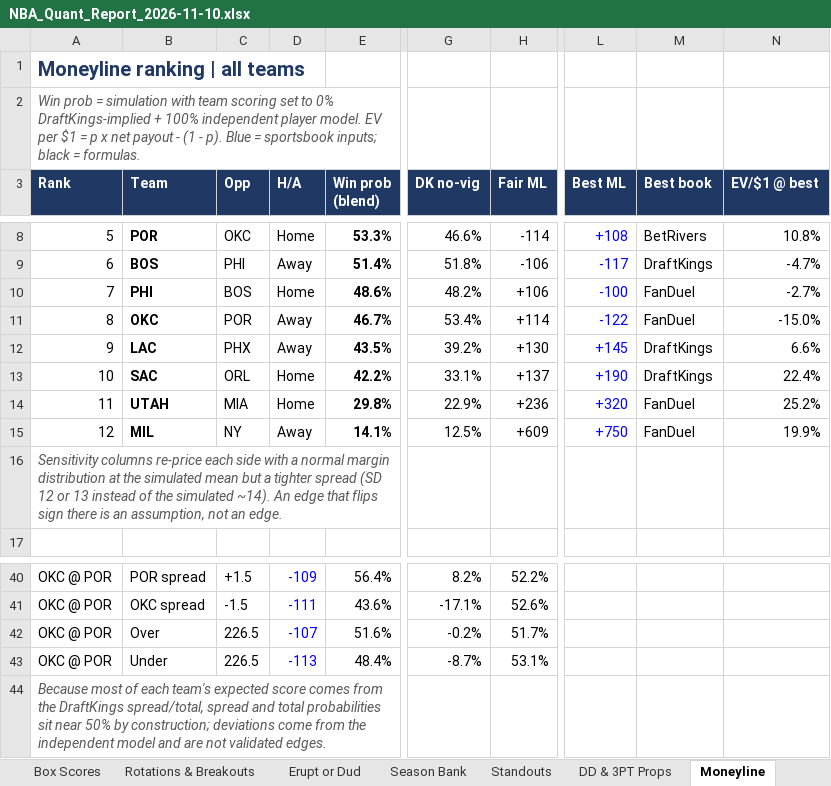
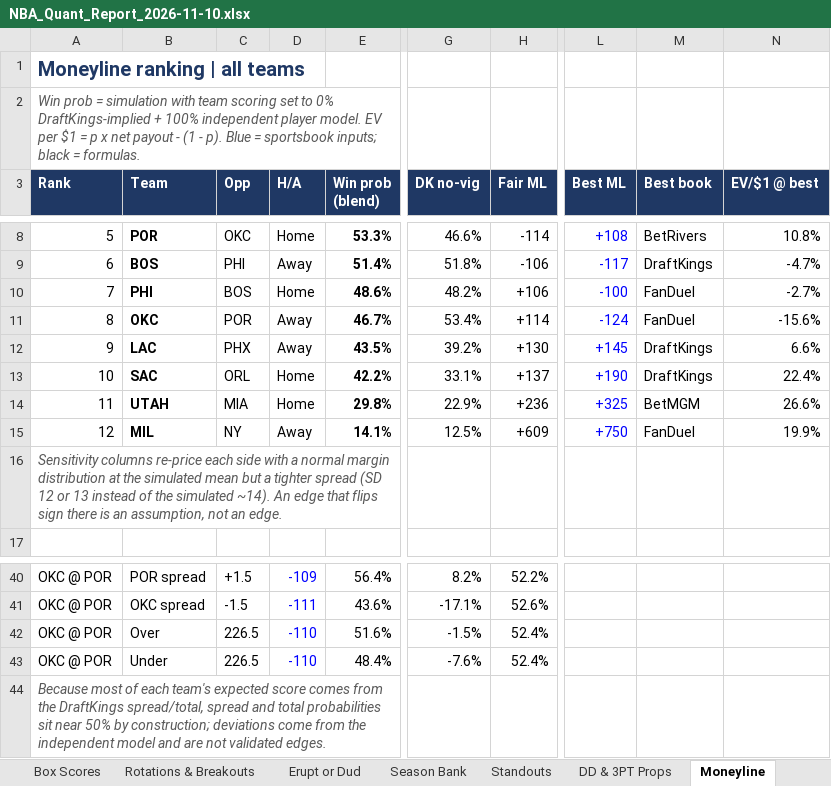
Before and after one commit to HeyShawtty/nba-quant-desk, an Excel workbook: reports/NBA_Quant_Report_2026-11-10.xlsx, sheet Moneyline, drawn as a sheet; only a part is shown, gaps mark what is left out; values as stored, in another font and other column widths than the file's, no borders; the diff names each change by its address in the sheet, - before the commit and + after, or states it on an @@ line.

```diff
--- a/reports/NBA_Quant_Report_2026-11-10.xlsx (sheet Moneyline)
+++ b/reports/NBA_Quant_Report_2026-11-10.xlsx (sheet Moneyline)
-L11 (Best ML): -122
+L11 (Best ML): -124
-N11 (EV/$1 @ best): -15.0%
+N11 (EV/$1 @ best): -15.6%
-L14 (Best ML): +320
+L14 (Best ML): +325
-M14 (Best book): FanDuel
+M14 (Best book): BetMGM
-N14 (EV/$1 @ best): 25.2%
+N14 (EV/$1 @ best): 26.6%
-D42 (H/A): -107
+D42 (H/A): -110
-G42 (DK no-vig): -0.2%
+G42 (DK no-vig): -1.5%
-H42 (Fair ML): 51.7%
+H42 (Fair ML): 52.4%
-D43 (H/A): -113
+D43 (H/A): -110
-G43 (DK no-vig): -8.7%
+G43 (DK no-vig): -7.6%
-H43 (Fair ML): 53.1%
+H43 (Fair ML): 52.4%
```
Also changed, not shown: sheet Summary, sheet Game Model, sheet Tracking Log, reports/Data_Bank_2026-27.xlsx, 7 other files.
